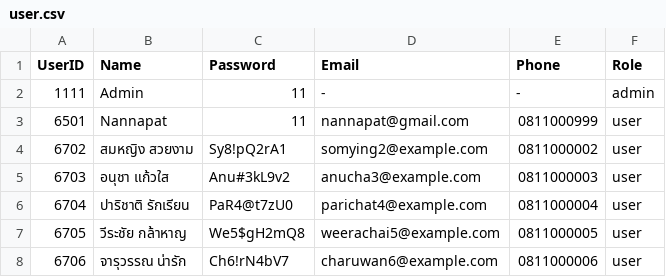
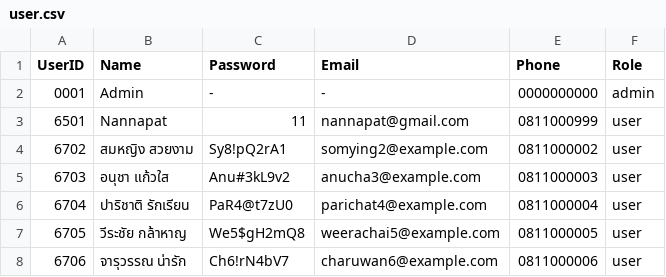
Before and after one commit to NannapatXXI/CarConnectProject, a CSV file: src/main/data/user.csv, drawn as a sheet; only a part is shown.

```diff
--- a/src/main/data/user.csv
+++ b/src/main/data/user.csv
@@ -1,3 +1,3 @@
 UserID,Name,Password,Email,Phone,Role
-1111,Admin,11,-,-,admin
+0001,Admin,-,-,0000000000,admin
 6501,Nannapat,11,nannapat@gmail.com,0811000999,user
```
Also changed, not shown: src/main/data/history_user.csv, 14 other files.
